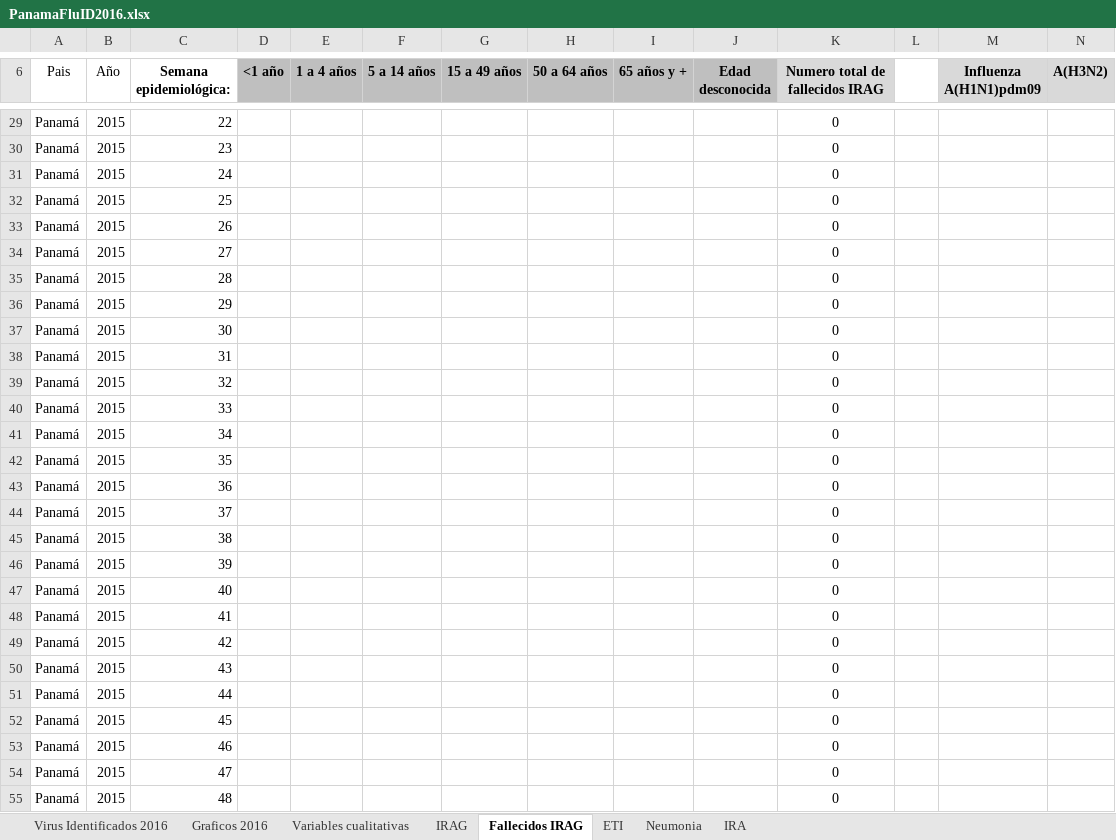
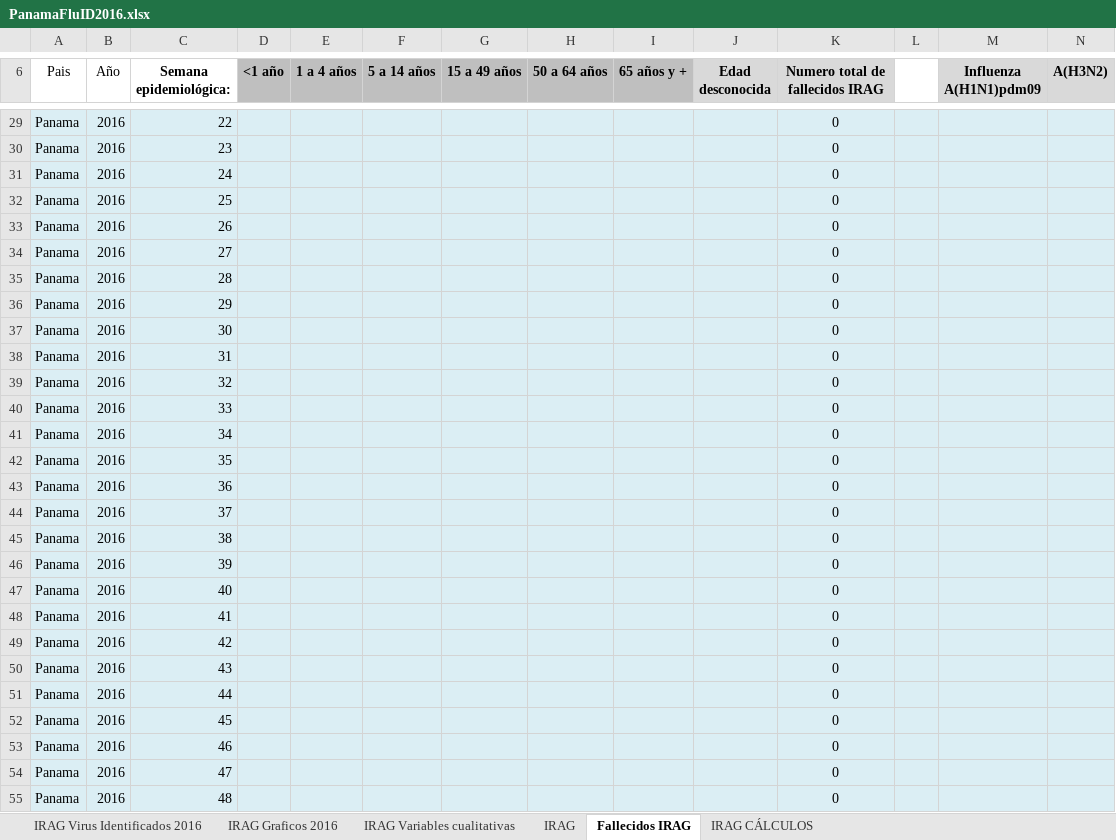
Before and after one commit to christianhxc/svprototype, an Excel workbook: reportes/uceti/PanamaFluID2016.xlsx, sheet Fallecidos IRAG, drawn as a sheet; only a part is shown, gaps mark what is left out; values as stored, in another font and other column widths than the file's, no borders; charts and pictures not drawn; the diff covers the shown part only; the diff names each change by its address in the sheet, - before the commit and + after, or states it on an @@ line.

```diff
--- a/reportes/uceti/PanamaFluID2016.xlsx (sheet Fallecidos IRAG)
+++ b/reportes/uceti/PanamaFluID2016.xlsx (sheet Fallecidos IRAG)
-sheet tab: Variables cualitativas
+sheet tab: IRAG Variables cualitativas
-sheet tab: Virus Identificados 2016
-sheet tab: Graficos 2016
-sheet tab: ETI
-sheet tab: Neumonia
-sheet tab: IRA
+sheet tab: IRAG Virus Identificados 2016
+sheet tab: IRAG Graficos 2016
+sheet tab: IRAG CÁLCULOS
-J6 fill: #BFBFBF
+J6 fill: #D9D9D9
-A29:A55 (Pais): Panamá
+A29:A55 (Pais): Panama
-A29:N55 fill: none
+A29:N55 fill: #DBEEF4
-B29:B55 (Año): 2015
+B29:B55 (Año): 2016
```
Also changed, not shown: 1 removed row, 52 edited cells, cell formats and merged cells elsewhere in this sheet, sheet IRAG, sheet IRAG Variables cualitativas, hidden cells, charts or pictures, 2 other files.
